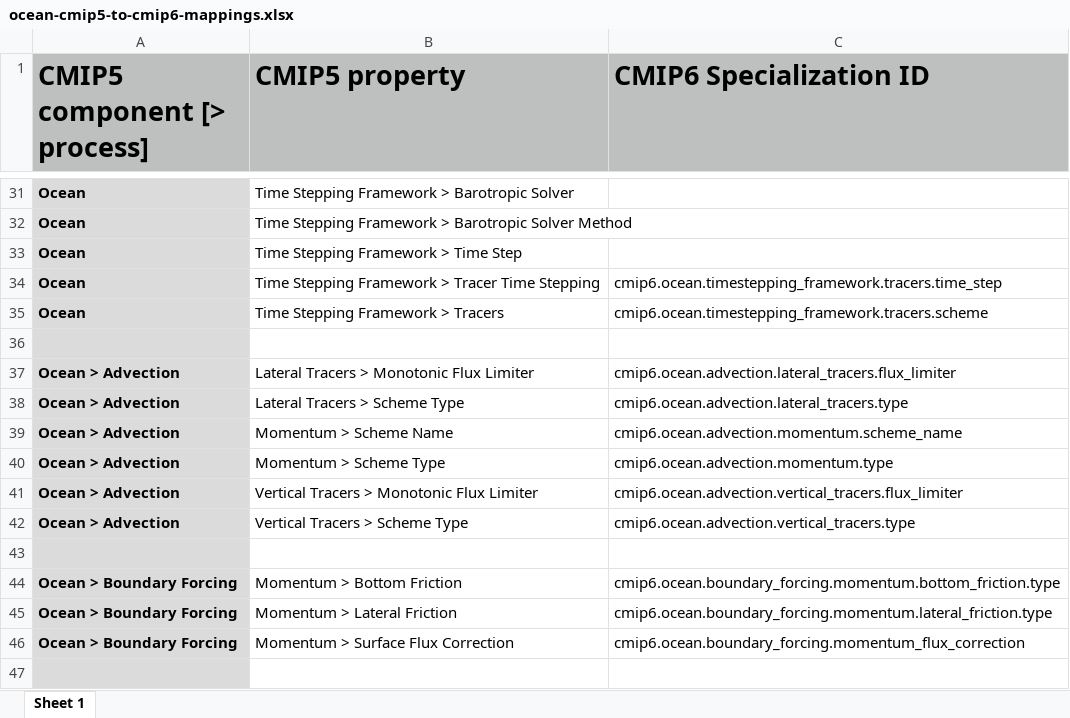
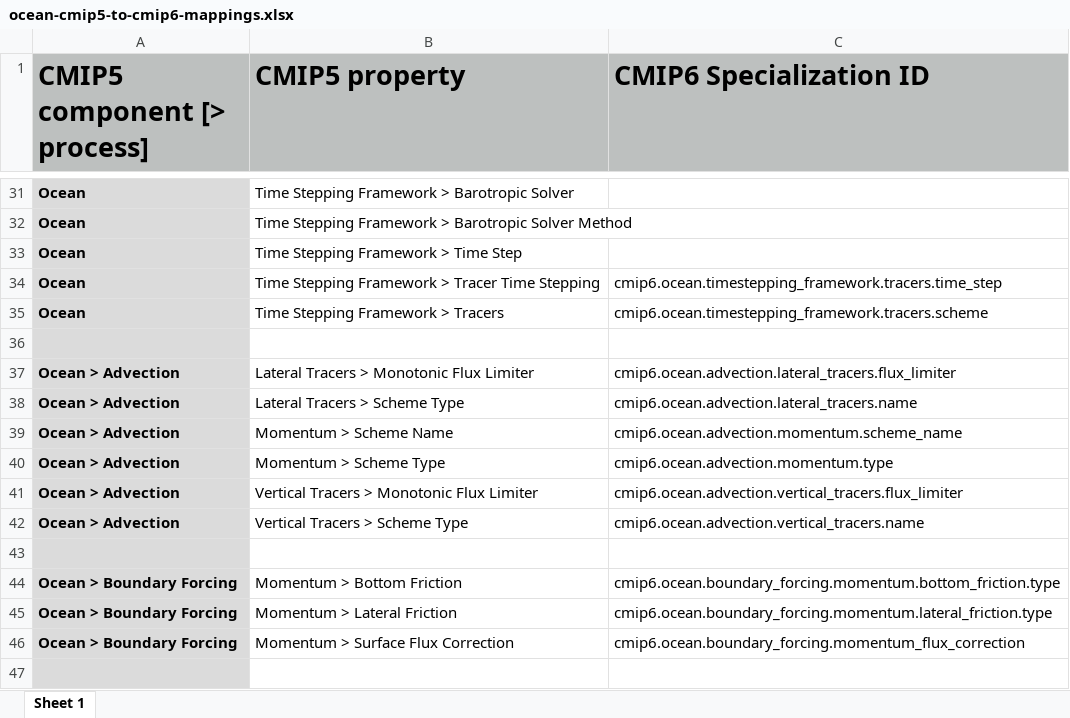
Before and after one commit to ES-DOC/cmip6-specializations-ocean, an Excel workbook: mappings/ocean-cmip5-to-cmip6-mappings.xlsx, sheet Sheet 1, drawn as a sheet; only a part is shown, gaps mark what is left out; values as stored, in another font and other column widths than the file's, no borders; the diff names each change by its address in the sheet, - before the commit and + after, or states it on an @@ line.

Commit message:
Update mappings to v 0.8.0

```diff
--- a/mappings/ocean-cmip5-to-cmip6-mappings.xlsx (sheet Sheet 1)
+++ b/mappings/ocean-cmip5-to-cmip6-mappings.xlsx (sheet Sheet 1)
-C38 (CMIP6 Specialization ID): cmip6.ocean.advection.lateral_tracers.type
+C38 (CMIP6 Specialization ID): cmip6.ocean.advection.lateral_tracers.name
-C42 (CMIP6 Specialization ID): cmip6.ocean.advection.vertical_tracers.type
+C42 (CMIP6 Specialization ID): cmip6.ocean.advection.vertical_tracers.name
```
Also changed, not shown: 1 other file.
